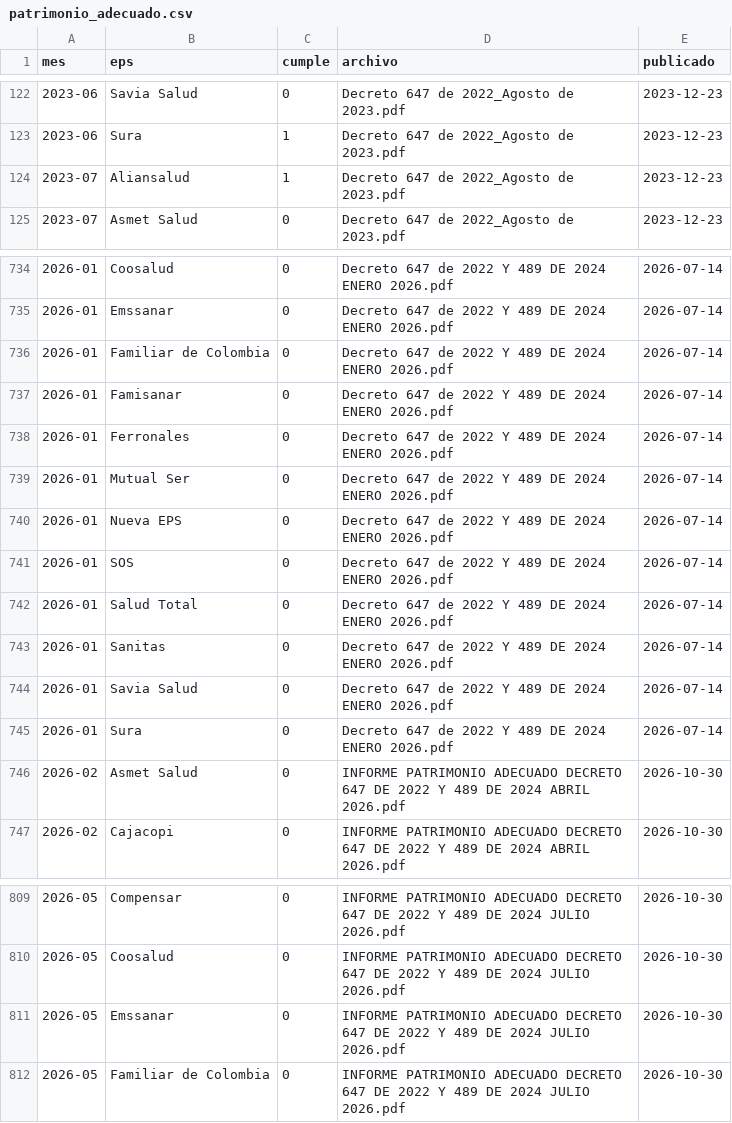
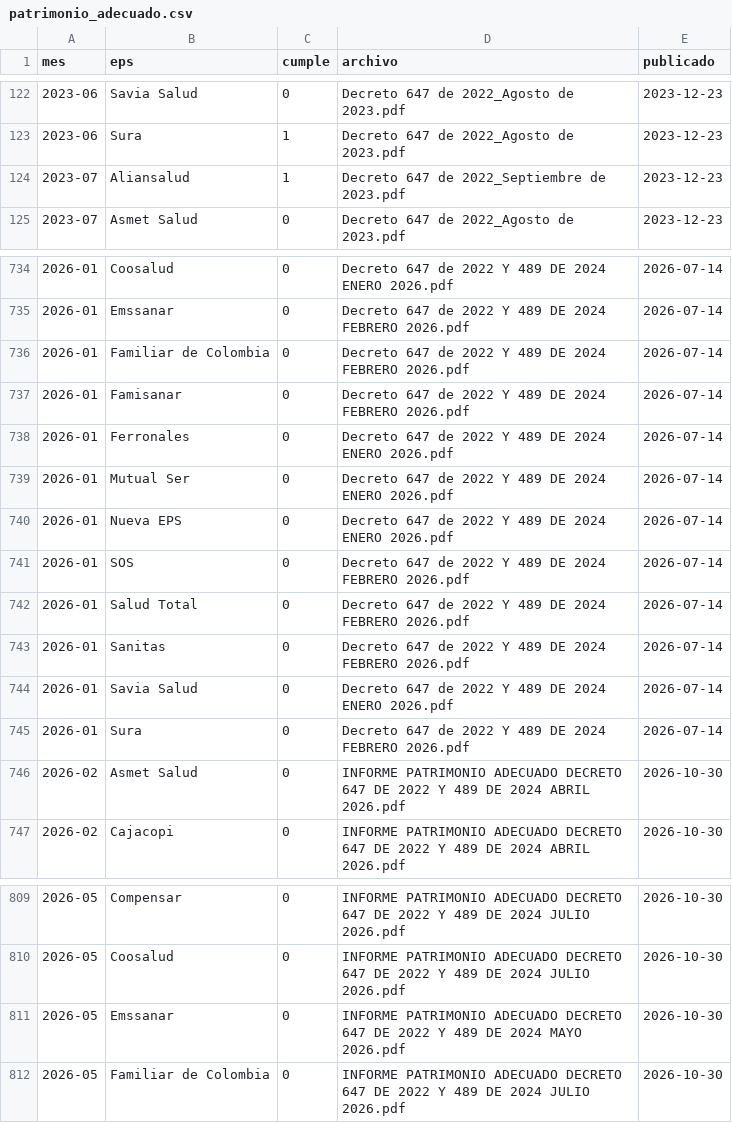
Before and after one commit to nicolasfgc/Indicadores-de-salud, a CSV file: datos/finanzas/patrimonio_adecuado.csv, drawn as a sheet; only a part is shown, gaps mark what is left out; the diff covers the shown part only.

```diff
--- a/datos/finanzas/patrimonio_adecuado.csv
+++ b/datos/finanzas/patrimonio_adecuado.csv
@@ -123,3 +123,3 @@ mes,eps,cumple,archivo,publicado
 2023-06,Sura,1,Decreto 647 de 2022_Agosto de 2023.pdf,2023-12-23
-2023-07,Aliansalud,1,Decreto 647 de 2022_Agosto de 2023.pdf,2023-12-23
+2023-07,Aliansalud,1,Decreto 647 de 2022_Septiembre de 2023.pdf,2023-12-23
 2023-07,Asmet Salud,0,Decreto 647 de 2022_Agosto de 2023.pdf,2023-12-23
@@ -734,5 +734,5 @@ mes,eps,cumple,archivo,publicado
 2026-01,Coosalud,0,Decreto 647 de 2022 Y 489 DE 2024 ENERO 2026.pdf,2026-07-14
-2026-01,Emssanar,0,Decreto 647 de 2022 Y 489 DE 2024 ENERO 2026.pdf,2026-07-14
-2026-01,Familiar de Colombia,0,Decreto 647 de 2022 Y 489 DE 2024 ENERO 2026.pdf,2026-07-14
-2026-01,Famisanar,0,Decreto 647 de 2022 Y 489 DE 2024 ENERO 2026.pdf,2026-07-14
+2026-01,Emssanar,0,Decreto 647 de 2022 Y 489 DE 2024 FEBRERO 2026.pdf,2026-07-14
+2026-01,Familiar de Colombia,0,Decreto 647 de 2022 Y 489 DE 2024 FEBRERO 2026.pdf,2026-07-14
+2026-01,Famisanar,0,Decreto 647 de 2022 Y 489 DE 2024 FEBRERO 2026.pdf,2026-07-14
 2026-01,Ferronales,0,Decreto 647 de 2022 Y 489 DE 2024 ENERO 2026.pdf,2026-07-14
@@ -740,7 +740,7 @@ mes,eps,cumple,archivo,publicado
 2026-01,Nueva EPS,0,Decreto 647 de 2022 Y 489 DE 2024 ENERO 2026.pdf,2026-07-14
-2026-01,SOS,0,Decreto 647 de 2022 Y 489 DE 2024 ENERO 2026.pdf,2026-07-14
-2026-01,Salud Total,0,Decreto 647 de 2022 Y 489 DE 2024 ENERO 2026.pdf,2026-07-14
-2026-01,Sanitas,0,Decreto 647 de 2022 Y 489 DE 2024 ENERO 2026.pdf,2026-07-14
+2026-01,SOS,0,Decreto 647 de 2022 Y 489 DE 2024 FEBRERO 2026.pdf,2026-07-14
+2026-01,Salud Total,0,Decreto 647 de 2022 Y 489 DE 2024 FEBRERO 2026.pdf,2026-07-14
+2026-01,Sanitas,0,Decreto 647 de 2022 Y 489 DE 2024 FEBRERO 2026.pdf,2026-07-14
 2026-01,Savia Salud,0,Decreto 647 de 2022 Y 489 DE 2024 ENERO 2026.pdf,2026-07-14
-2026-01,Sura,0,Decreto 647 de 2022 Y 489 DE 2024 ENERO 2026.pdf,2026-07-14
+2026-01,Sura,0,Decreto 647 de 2022 Y 489 DE 2024 FEBRERO 2026.pdf,2026-07-14
 2026-02,Asmet Salud,0,INFORME PATRIMONIO ADECUADO DECRETO 647 DE 2022 Y 489 DE 2024 ABRIL 2026.pdf,2026-10-30
@@ -810,3 +810,3 @@ mes,eps,cumple,archivo,publicado
 2026-05,Coosalud,0,INFORME PATRIMONIO ADECUADO DECRETO 647 DE 2022 Y 489 DE 2024 JULIO 2026.pdf,2026-10-30
-2026-05,Emssanar,0,INFORME PATRIMONIO ADECUADO DECRETO 647 DE 2022 Y 489 DE 2024 JULIO 2026.pdf,2026-10-30
+2026-05,Emssanar,0,INFORME PATRIMONIO ADECUADO DECRETO 647 DE 2022 Y 489 DE 2024 MAYO 2026.pdf,2026-10-30
 2026-05,Familiar de Colombia,0,INFORME PATRIMONIO ADECUADO DECRETO 647 DE 2022 Y 489 DE 2024 JULIO 2026.pdf,2026-10-30
```
Also changed, not shown: 16 edited cells elsewhere in this file, 2 other files.
